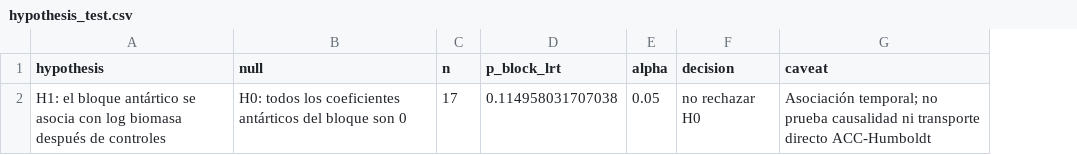
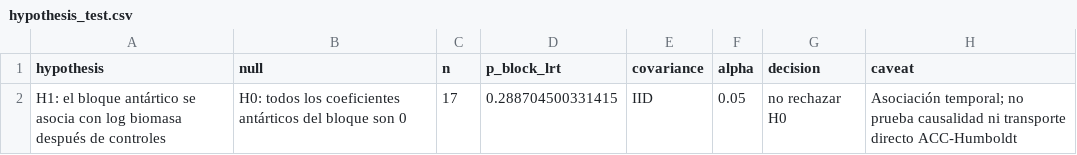
Before and after one commit to chaski-polar/data-treatment, a CSV file: analysis_r/data/processed/hypothesis_test.csv, drawn as a sheet; the diff names each change by its address in the sheet, - before the commit and + after, or states it on an @@ line.

Commit message:
fix(analysis): usar la misma covarianza en M0 y M1 para el LRT
fit_gls decidia CAR(1) o IID por separado en cada modelo; M0 quedaba con
CAR(1) y M1 sin correlacion, por lo que el LRT comparaba estructuras
distintas (p = 0.115). Ahora, si CAR(1) falla en cualquiera de los dos,
ambos se ajustan sin correlacion y la estructura usada se registra en
model_block_lrt.csv e hypothesis_test.csv. Resultados regenerados:
p = 0.289 (IID), consistente con 04_exploratory_models.R.

```diff
--- a/analysis_r/data/processed/hypothesis_test.csv
+++ b/analysis_r/data/processed/hypothesis_test.csv
+column E (covariance), row 2: IID
-D2 (p_block_lrt): 0.114958031707038
+D2 (p_block_lrt): 0.288704500331415
```
Also changed, not shown: analysis_r/data/processed/model_block_lrt.csv, 3 other files.
